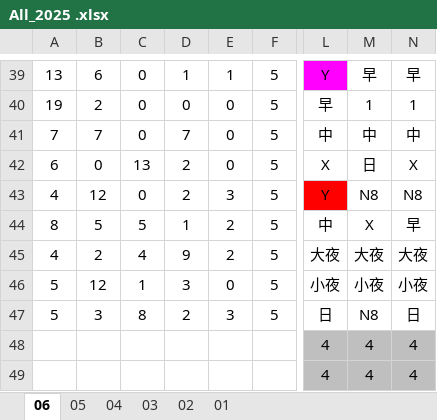
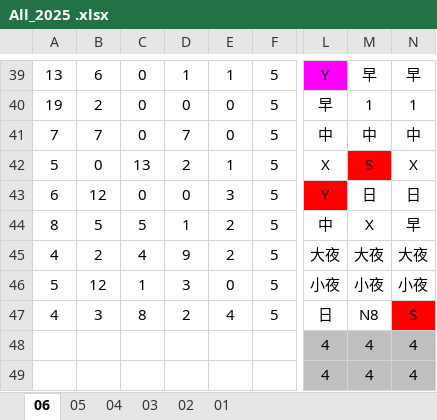
Before and after one commit to JasonHsuFet/Working_Shift, an Excel workbook: All_2025 .xlsx, sheet 06, drawn as a sheet; only a part is shown, gaps mark what is left out; values as stored, in another font and other column widths than the file's, no borders; conditional formats not drawn; the diff covers the shown part only; the diff names each change by its address in the sheet, - before the commit and + after, or states it on an @@ line.

```diff
--- a/All_2025 .xlsx (sheet 06)
+++ b/All_2025 .xlsx (sheet 06)
-A42: 6
+A42: 5
-E42: 0
+E42: 1
-M42: 日
+M42: S
-M42 fill: none
+M42 fill: #FF0000
-A43: 4
+A43: 6
-D43: 2
+D43: 0
-M43: N8
+M43: 日
-N43: N8
+N43: 日
-A47: 5
+A47: 4
-E47: 3
+E47: 4
-N47: 日
+N47: S
-N47 fill: none
+N47 fill: #FF0000
```
Also changed, not shown: 52 edited cells and cell formats elsewhere in this sheet.
